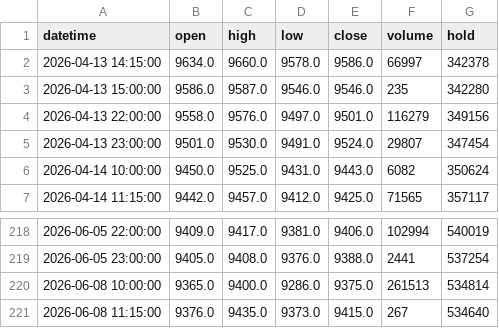
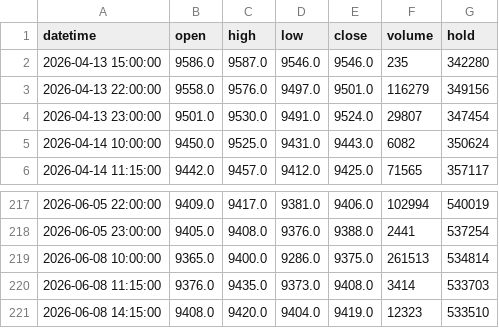
Before and after one commit to FrankSun0616/palm_dalian, a CSV file: data/intraday_1h.csv, drawn as a sheet; only a part is shown, gaps mark what is left out.

```diff
--- a/data/intraday_1h.csv
+++ b/data/intraday_1h.csv
@@ -1,3 +1,2 @@
 datetime,open,high,low,close,volume,hold
-2026-04-13 14:15:00,9634.0,9660.0,9578.0,9586.0,66997,342378
 2026-04-13 15:00:00,9586.0,9587.0,9546.0,9546.0,235,342280
@@ -220,2 +219,3 @@ datetime,open,high,low,close,volume,hold
 2026-06-08 10:00:00,9365.0,9400.0,9286.0,9375.0,261513,534814
-2026-06-08 11:15:00,9376.0,9435.0,9373.0,9415.0,267,534640
+2026-06-08 11:15:00,9376.0,9435.0,9373.0,9408.0,3414,533703
+2026-06-08 14:15:00,9408.0,9420.0,9404.0,9419.0,12323,533510
```
Also changed, not shown: data/intraday_2h.csv, 4 other files.
